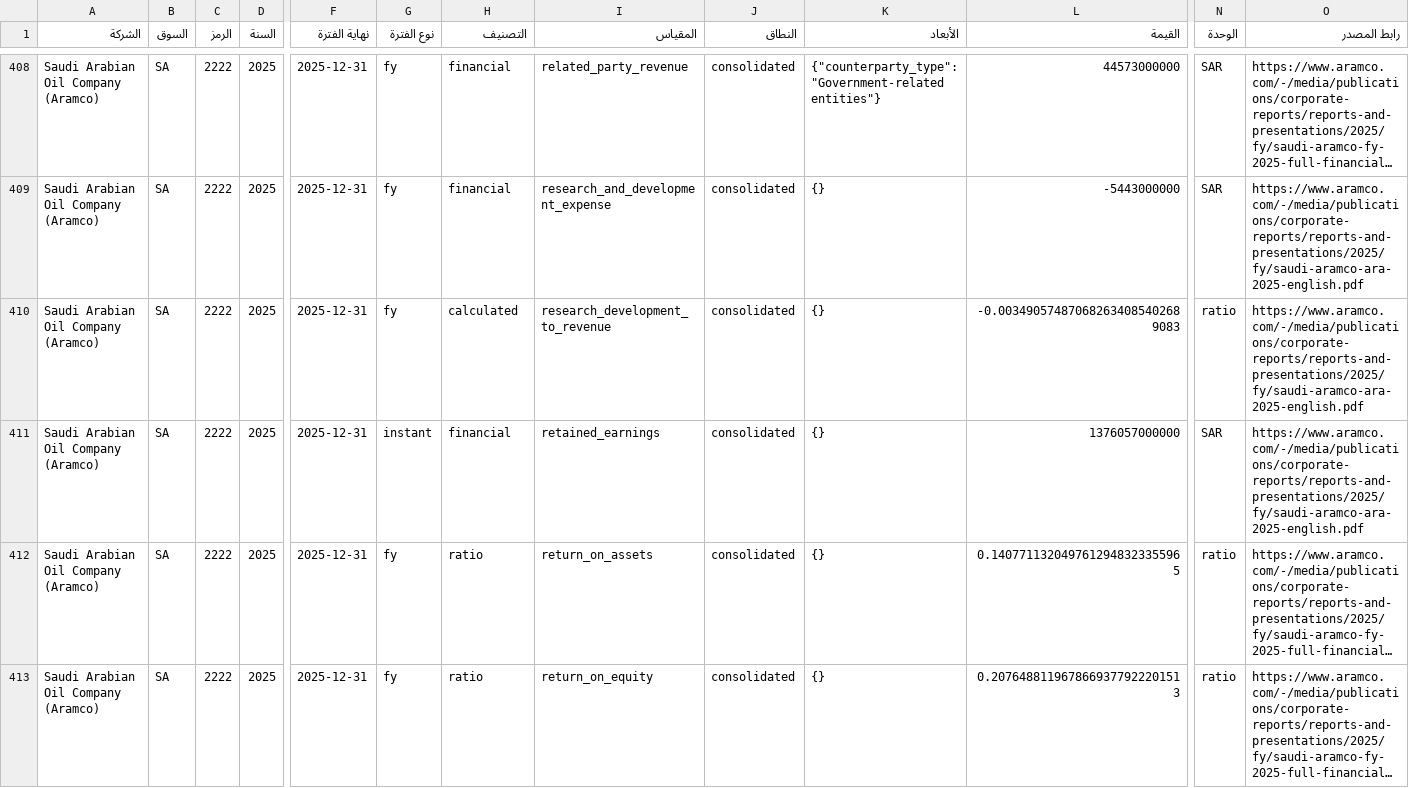
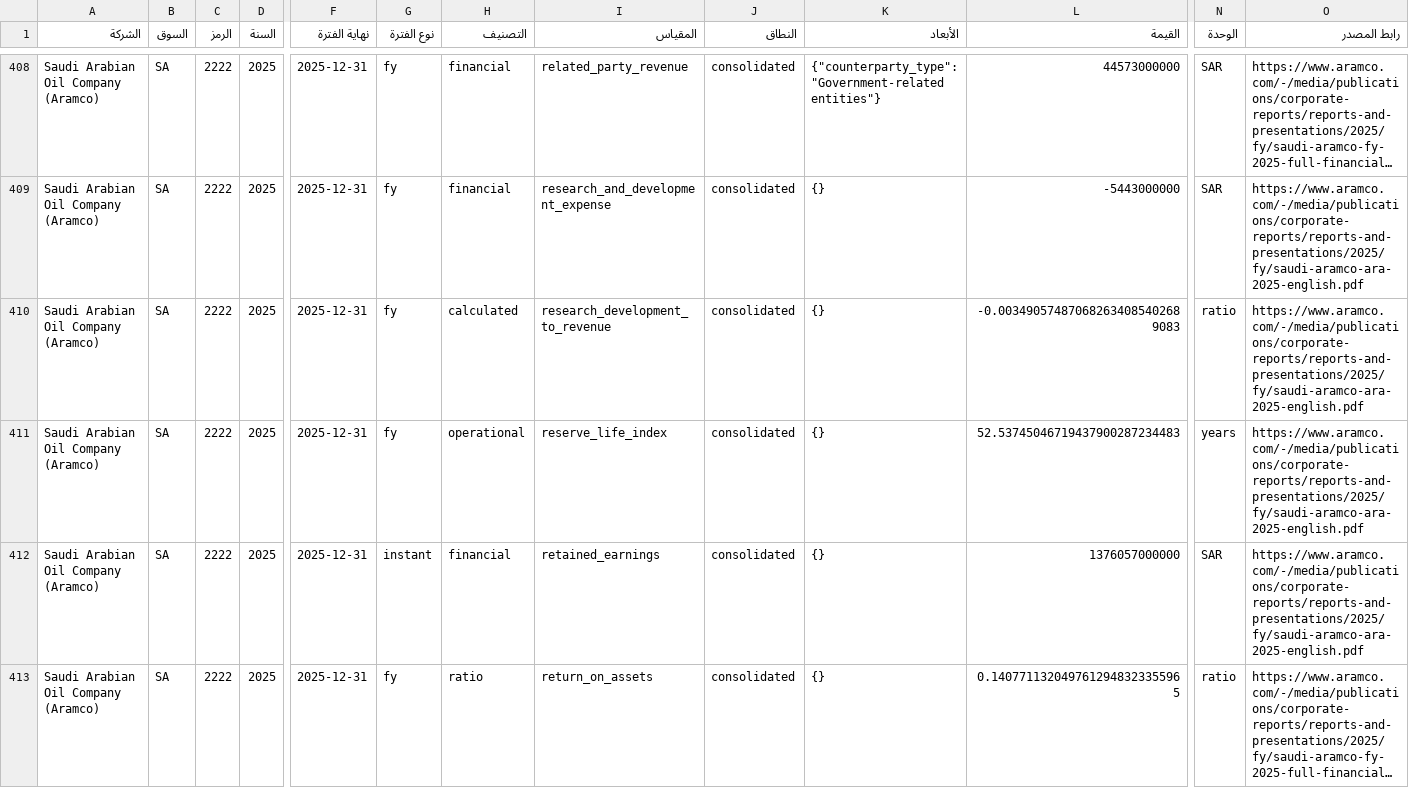
Before and after one commit to mohammadksa856-bot/-Market-Agnostic-Financial-Data-Engine-1, a CSV file: data/financial-data.csv, drawn as a sheet; only a part is shown, gaps mark what is left out; the shorter side is filled out with more unchanged rows; long unchanged cells end in …; rows hold the shown columns only; the diff covers the shown part only; the diff names each change by its address in the sheet, - before the commit and + after, or states it on an @@ line.

Commit message:
Refine Aramco production and reserve life

```diff
--- a/data/financial-data.csv
+++ b/data/financial-data.csv
+row 411: Saudi Arabian Oil Company (Aramco) | SA | 2222 | 2025 | 2025-12-31 | fy | operational | reserve_life_index | consolidated | {} | 52.53745046719437900287234483 | years | https://www.aramco.com/-/media/publications/corporate-reports/reports-and-presentations/2025/fy/saudi-aramco-ara-2025-english.pdf
```
Also changed, not shown: 4 added rows and 9 edited cells elsewhere in this file, 10 other files.
